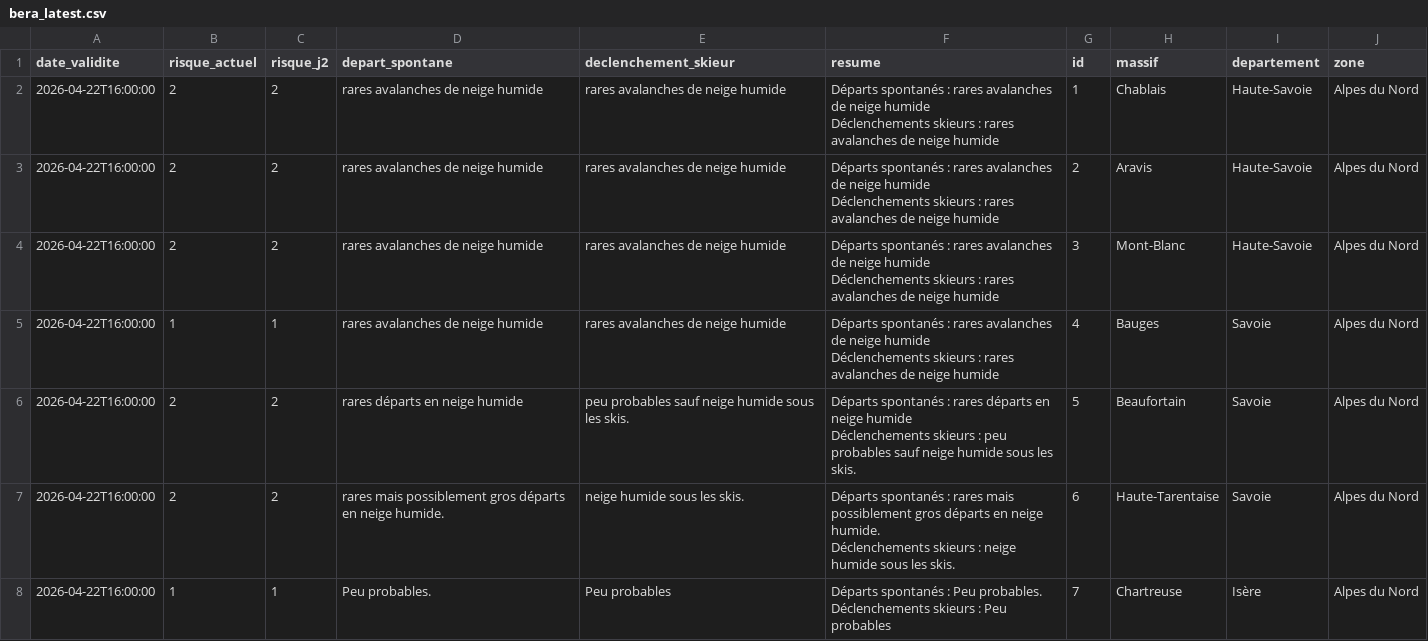
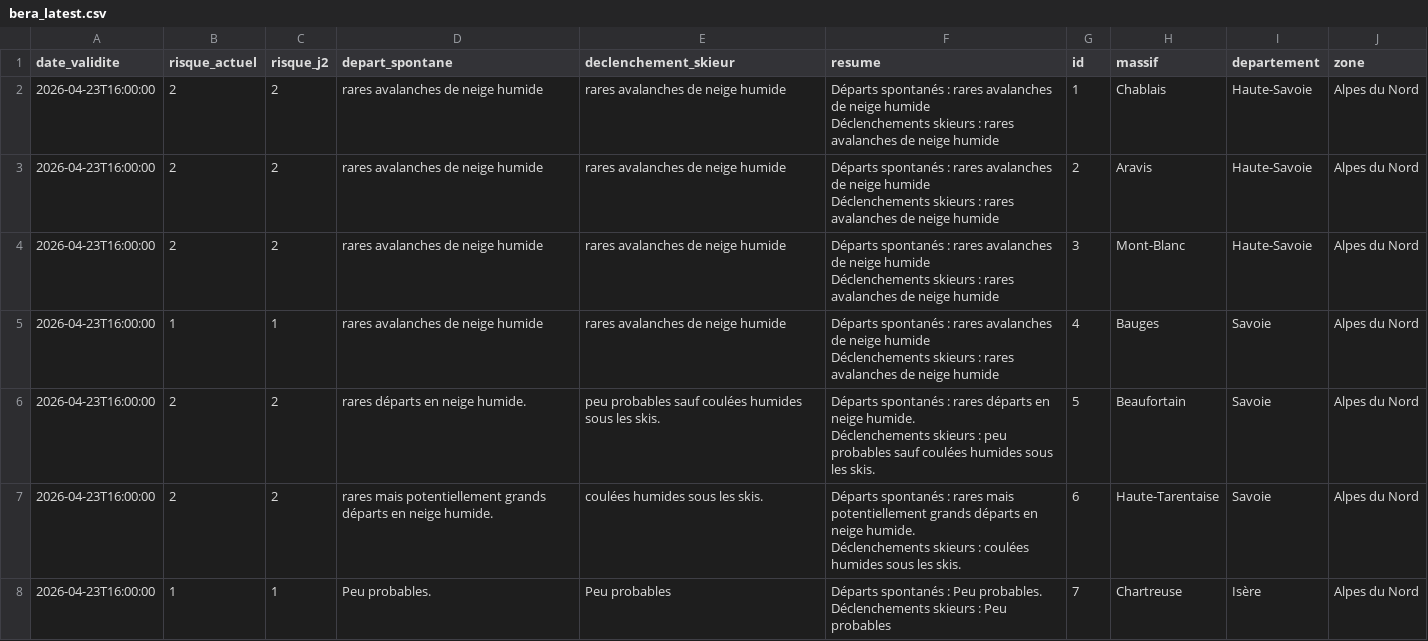
Before and after one commit to Tinevagio/Ski-touring-live, a CSV file: data/bera_latest.csv, drawn as a sheet; only a part is shown; the diff covers the shown part only.

Commit message:
🔄 Update BERA data - 2026-04-23 15:28 UTC

```diff
--- a/data/bera_latest.csv
+++ b/data/bera_latest.csv
@@ -1,15 +1,15 @@
 date_validite,risque_actuel,risque_j2,depart_spontane,declenchement_skieur,resume,id,massif,departement,zone
-2026-04-22T16:00:00,2,2,rares avalanches de neige humide,rares avalanches de neige humide,"Départs spontanés : rares avalanches de neige humide
-Déclenchements skieurs : rares avalanches de neige humide",1,Chablais,Haute-Savoie,Alpes du Nord
-2026-04-22T16:00:00,2,2,rares avalanches de neige humide,rares avalanches de neige humide,"Départs spontanés : rares avalanches de neige humide
-Déclenchements skieurs : rares avalanches de neige humide",2,Aravis,Haute-Savoie,Alpes du Nord
-2026-04-22T16:00:00,2,2,rares avalanches de neige humide,rares avalanches de neige humide,"Départs spontanés : rares avalanches de neige humide
-Déclenchements skieurs : rares avalanches de neige humide",3,Mont-Blanc,Haute-Savoie,Alpes du Nord
-2026-04-22T16:00:00,1,1,rares avalanches de neige humide,rares avalanches de neige humide,"Départs spontanés : rares avalanches de neige humide
-Déclenchements skieurs : rares avalanches de neige humide",4,Bauges,Savoie,Alpes du Nord
-2026-04-22T16:00:00,2,2,rares départs en neige humide ,peu probables sauf neige humide sous les skis.,"Départs spontanés : rares départs en neige humide
-Déclenchements skieurs : peu probables sauf neige humide sous les skis.",5,Beaufortain,Savoie,Alpes du Nord
-2026-04-22T16:00:00,2,2,rares mais possiblement gros départs en neige humide.,neige humide sous les skis.,"Départs spontanés : rares mais possiblement gros départs en neige humide.
-Déclenchements skieurs : neige humide sous les skis.",6,Haute-Tarentaise,Savoie,Alpes du Nord
-2026-04-22T16:00:00,1,1,Peu probables. ,Peu probables,"Départs spontanés : Peu probables.
-Déclenchements skieurs : Peu probables",7,Chartreuse,Isère,Alpes du Nord
+2026-04-23T16:00:00,2,2,rares avalanches de neige humide,rares avalanches de neige humide,"Départs spontanés : rares avalanches de neige humide
+Déclenchements skieurs : rares avalanches de neige humide",1,Chablais,Haute-Savoie,Alpes du Nord
+2026-04-23T16:00:00,2,2,rares avalanches de neige humide,rares avalanches de neige humide,"Départs spontanés : rares avalanches de neige humide
+Déclenchements skieurs : rares avalanches de neige humide",2,Aravis,Haute-Savoie,Alpes du Nord
+2026-04-23T16:00:00,2,2,rares avalanches de neige humide,rares avalanches de neige humide,"Départs spontanés : rares avalanches de neige humide
+Déclenchements skieurs : rares avalanches de neige humide",3,Mont-Blanc,Haute-Savoie,Alpes du Nord
+2026-04-23T16:00:00,1,1,rares avalanches de neige humide,rares avalanches de neige humide,"Départs spontanés : rares avalanches de neige humide
+Déclenchements skieurs : rares avalanches de neige humide",4,Bauges,Savoie,Alpes du Nord
+2026-04-23T16:00:00,2,2,rares départs en neige humide.,peu probables sauf coulées humides sous les skis.,"Départs spontanés : rares départs en neige humide.
+Déclenchements skieurs : peu probables sauf coulées humides sous les skis.",5,Beaufortain,Savoie,Alpes du Nord
+2026-04-23T16:00:00,2,2,rares mais potentiellement grands départs en neige humide.,coulées humides sous les skis.,"Départs spontanés : rares mais potentiellement grands départs en neige humide.
+Déclenchements skieurs : coulées humides sous les skis.",6,Haute-Tarentaise,Savoie,Alpes du Nord
+2026-04-23T16:00:00,1,1,Peu probables. ,Peu probables,"Départs spontanés : Peu probables.
+Déclenchements skieurs : Peu probables",7,Chartreuse,Isère,Alpes du Nord
```
Also changed, not shown: 76 edited cells elsewhere in this file, 1 other file.
